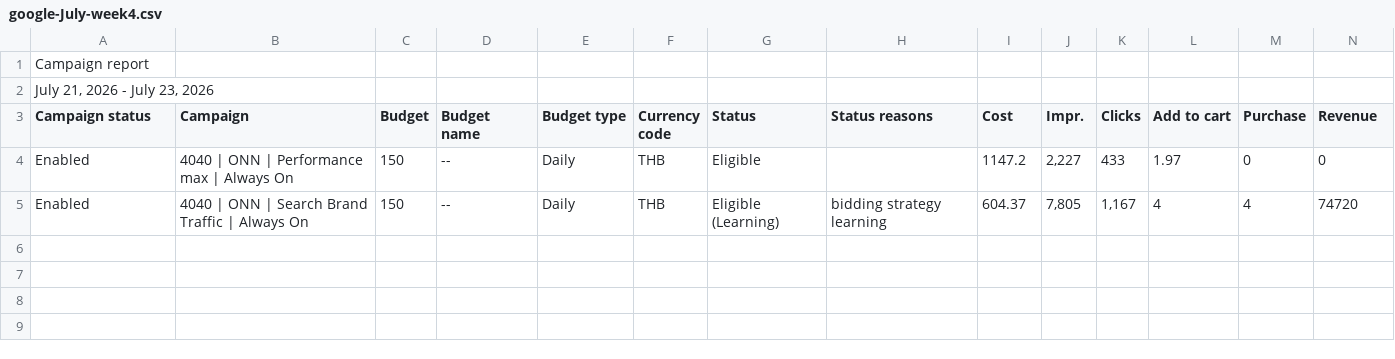
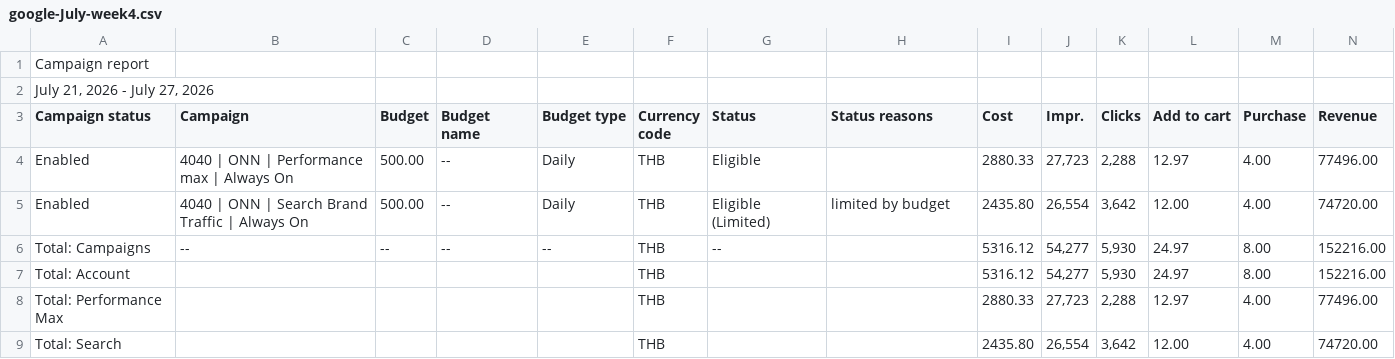
Before and after one commit to hafizyapha-glitch/Website-traffic, a CSV file: data/google/google-July-week4.csv, drawn as a sheet; the diff names each change by its address in the sheet, - before the commit and + after, or states it on an @@ line.

Commit message:
Add files via upload

```diff
--- a/data/google/google-July-week4.csv
+++ b/data/google/google-July-week4.csv
-A2 (Campaign status): July 21, 2026 - July 23, 2026
+A2 (Campaign status): July 21, 2026 - July 27, 2026
-C4:C5 (Budget): 150
+C4:C5 (Budget): 500.00
-I4 (Cost): 1147.2
+I4 (Cost): 2880.33
-J4 (Impr.): 2,227
+J4 (Impr.): 27,723
-K4 (Clicks): 433
+K4 (Clicks): 2,288
-L4 (Add to cart): 1.97
+L4 (Add to cart): 12.97
-M4 (Purchase): 0
+M4 (Purchase): 4.00
-N4 (Revenue): 0
+N4 (Revenue): 77496.00
-G5 (Status): Eligible (Learning)
+G5 (Status): Eligible (Limited)
-H5 (Status reasons): bidding strategy learning
+H5 (Status reasons): limited by budget
-I5 (Cost): 604.37
+I5 (Cost): 2435.80
-J5 (Impr.): 7,805
+J5 (Impr.): 26,554
-K5 (Clicks): 1,167
+K5 (Clicks): 3,642
-L5 (Add to cart): 4
+L5 (Add to cart): 12.00
-M5 (Purchase): 4
+M5 (Purchase): 4.00
-N5 (Revenue): 74720
+N5 (Revenue): 74720.00
+row 6: Total: Campaigns | -- | -- | -- | -- | THB | -- |  | 5316.12 | 54,277 | 5,930 | 24.97 | 8.00 | 152216.00
+row 7: Total: Account |  |  |  |  | THB |  |  | 5316.12 | 54,277 | 5,930 | 24.97 | 8.00 | 152216.00
+row 8: Total: Performance Max |  |  |  |  | THB |  |  | 2880.33 | 27,723 | 2,288 | 12.97 | 4.00 | 77496.00
+row 9: Total: Search |  |  |  |  | THB |  |  | 2435.80 | 26,554 | 3,642 | 12.00 | 4.00 | 74720.00
```
